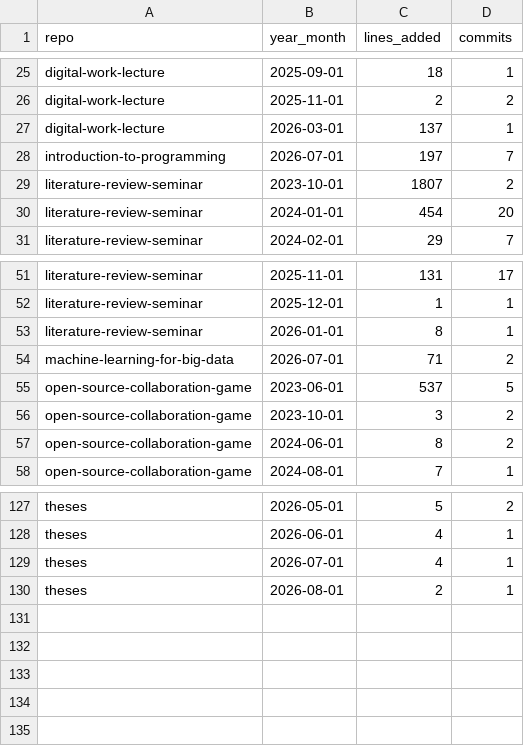
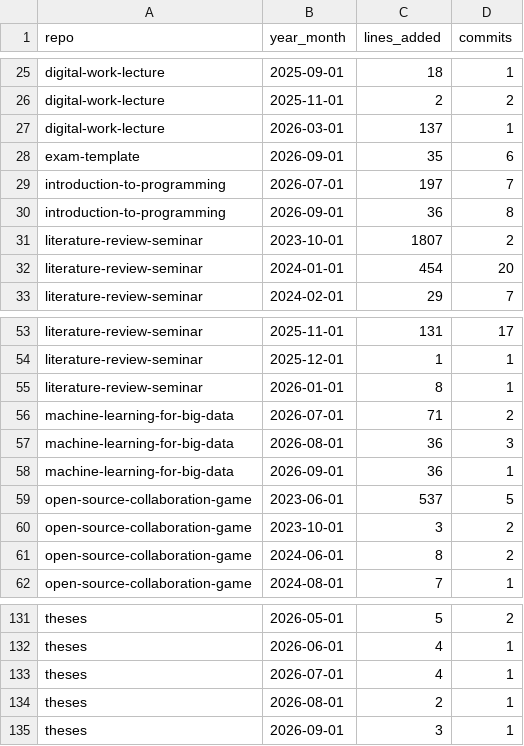
Before and after one commit to fs-ise/handbook, a CSV file: assets/reports/teaching_repos_activity_per_month.csv, drawn as a sheet; only a part is shown, gaps mark what is left out; the diff names each change by its address in the sheet, - before the commit and + after, or states it on an @@ line.

Commit message:
Update reports (monthly)

```diff
--- a/assets/reports/teaching_repos_activity_per_month.csv
+++ b/assets/reports/teaching_repos_activity_per_month.csv
+row 28: exam-template | 2026-09-01 | 35 | 6
+row 30: introduction-to-programming | 2026-09-01 | 36 | 8
+row 57: machine-learning-for-big-data | 2026-08-01 | 36 | 3
+row 58: machine-learning-for-big-data | 2026-09-01 | 36 | 1
+row 135: theses | 2026-09-01 | 3 | 1
```
Also changed, not shown: assets/reports/handbook_growth.csv, assets/reports/lab_management_repos_activity_per_month.csv, 2 other files.
